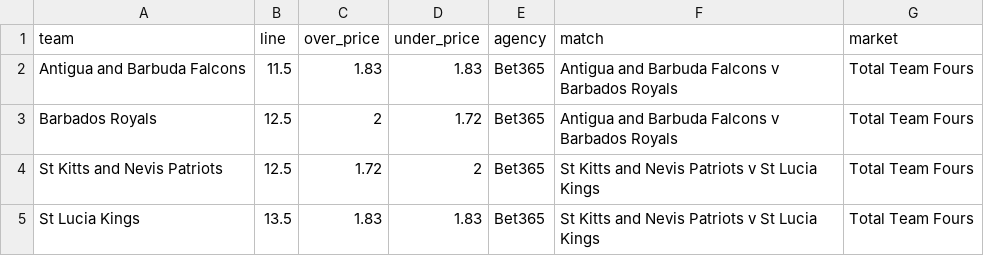
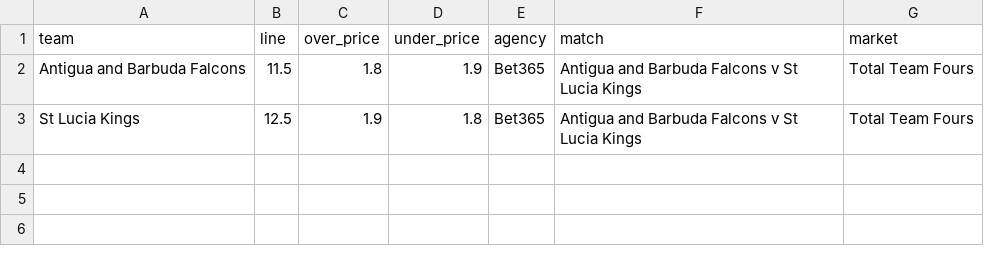
Before and after one commit to jamesbrown1417/Cricket-Analysis, a CSV file: Data/T20s/CPL/scraped_odds/bet365_team_fours.csv, drawn as a sheet.

```diff
--- a/Data/T20s/CPL/scraped_odds/bet365_team_fours.csv
+++ b/Data/T20s/CPL/scraped_odds/bet365_team_fours.csv
@@ -1,5 +1,3 @@
 team,line,over_price,under_price,agency,match,market
-Antigua and Barbuda Falcons,11.5,1.83,1.83,Bet365,Antigua and Barbuda Falcons v Barbados Royals,Total Team Fours
-Barbados Royals,12.5,2,1.72,Bet365,Antigua and Barbuda Falcons v Barbados Royals,Total Team Fours
-St Kitts and Nevis Patriots,12.5,1.72,2,Bet365,St Kitts and Nevis Patriots v St Lucia Kings,Total Team Fours
-St Lucia Kings,13.5,1.83,1.83,Bet365,St Kitts and Nevis Patriots v St Lucia Kings,Total Team Fours
+Antigua and Barbuda Falcons,11.5,1.8,1.9,Bet365,Antigua and Barbuda Falcons v St Lucia Kings,Total Team Fours
+St Lucia Kings,12.5,1.9,1.8,Bet365,Antigua and Barbuda Falcons v St Lucia Kings,Total Team Fours
```
Also changed, not shown: Data/T20s/CPL/scraped_odds/bet365_team_sixes.csv, 11 other files.
